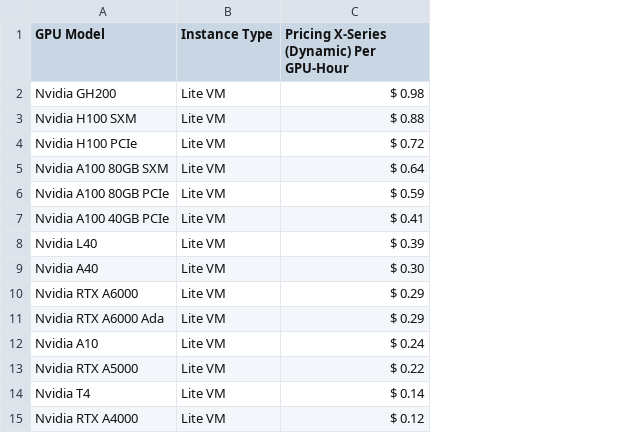
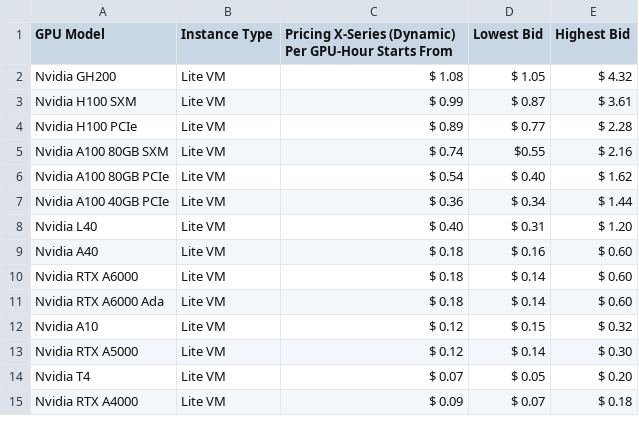
Before and after one commit to DATAOORTS/pricing, a CSV file: pricing_x_series.csv, drawn as a sheet; removed rows and columns are numbered as before the commit, all else as after; the diff names each change by its address in the sheet, - before the commit and + after, or states it on an @@ line.

Commit message:
Update pricing_x_series.csv

```diff
--- a/pricing_x_series.csv
+++ b/pricing_x_series.csv
-column C, rows 1-15: Pricing X-Series (Dynamic) Per GPU-Hour | $ 0.98 | $ 0.88 | $ 0.72 | $ 0.64 | $ 0.59 | $ 0.41 | $ 0.39 | $ 0.30 | $ 0.29 | $ 0.29 | $ 0.24 | $ 0.22 | $ 0.14 | $ 0.12
+column C, rows 1-15: Pricing X-Series (Dynamic) Per GPU-Hour Starts From | $ 1.08 | $ 0.99 | $ 0.89 | $ 0.74 | $ 0.54 | $ 0.36 | $ 0.40 | $ 0.18 | $ 0.18 | $ 0.18 | $ 0.12 | $ 0.12 | $ 0.07 | $ 0.09
+column D (Lowest Bid), rows 2-15: $ 1.05 | $ 0.87 | $ 0.77 | $0.55 | $ 0.40 | $ 0.34 | $ 0.31 | $ 0.16 | $ 0.14 | $ 0.14 | $ 0.15 | $ 0.14 | $ 0.05 | $ 0.07
+column E (Highest Bid), rows 2-15: $ 4.32 | $ 3.61 | $ 2.28 | $ 2.16 | $ 1.62 | $ 1.44 | $ 1.20 | $ 0.60 | $ 0.60 | $ 0.60 | $ 0.32 | $ 0.30 | $ 0.20 | $ 0.18
```
